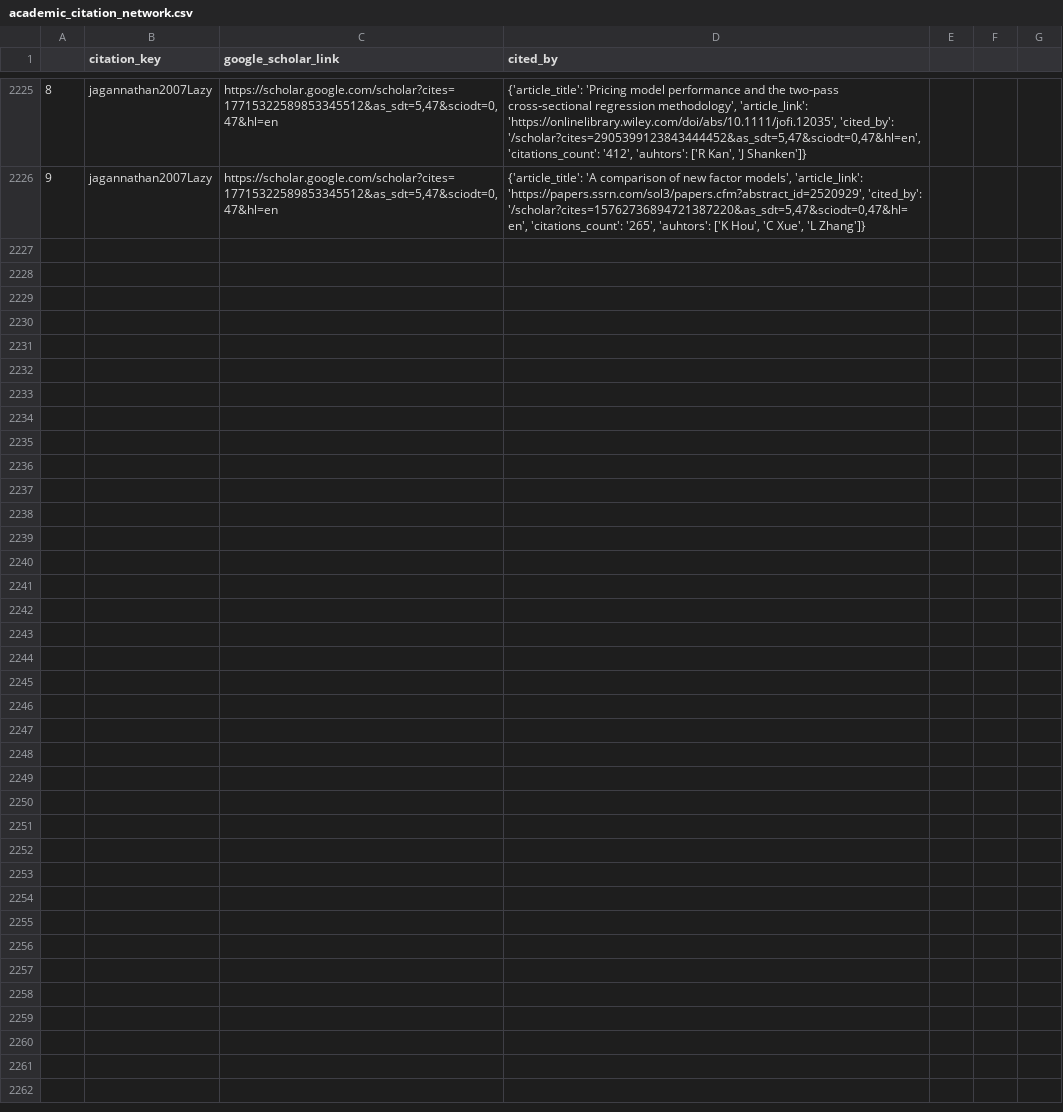
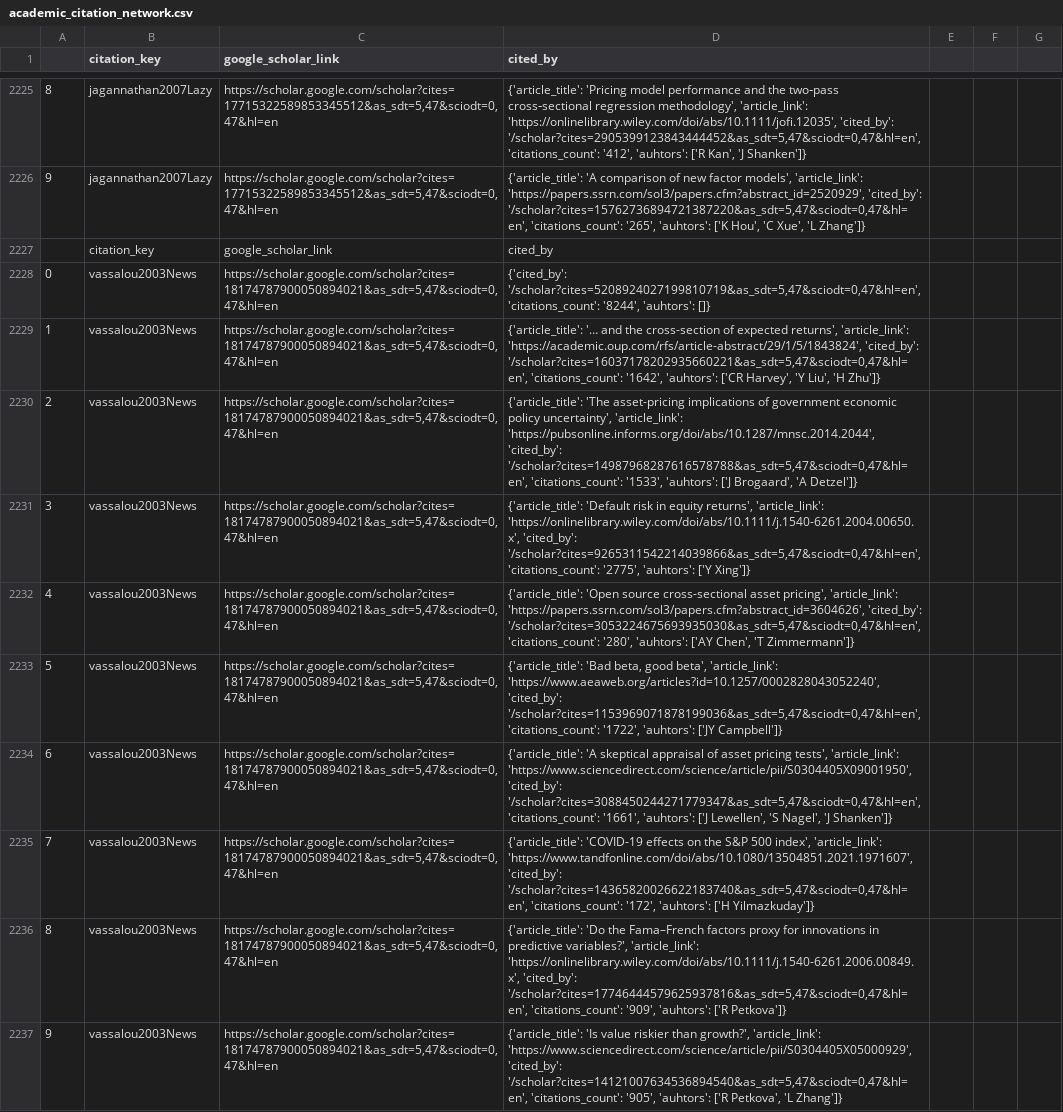
Before and after one commit to krishpn/academicgraphs, a CSV file: academic_citation_network.csv, drawn as a sheet; only a part is shown, gaps mark what is left out.

Commit message:
vassalou2003News

```diff
--- a/academic_citation_network.csv
+++ b/academic_citation_network.csv
@@ -2227 +2227,12 @@
 9,jagannathan2007Lazy,"https://scholar.google.com/scholar?cites=17715322589853345512&as_sdt=5,47&sciodt=0,47&hl=en","{'article_title': 'A comparison of new factor models', 'article_link': 'https://papers.ssrn.com/sol3/papers.cfm?abstract_id=2520929', 'cited_by': '/scholar?cites=15762736894721387220&as_sdt=5,47&sciodt=0,47&hl=en', 'citations_count': '265', 'auhtors': ['K Hou', 'C Xue', 'L Zhang']}"
+,citation_key,google_scholar_link,cited_by
+0,vassalou2003News,"https://scholar.google.com/scholar?cites=18174787900050894021&as_sdt=5,47&sciodt=0,47&hl=en","{'cited_by': '/scholar?cites=5208924027199810719&as_sdt=5,47&sciodt=0,47&hl=en', 'citations_count': '8244', 'auhtors': []}"
+1,vassalou2003News,"https://scholar.google.com/scholar?cites=18174787900050894021&as_sdt=5,47&sciodt=0,47&hl=en","{'article_title': '… and the cross-section of expected returns', 'article_link': 'https://academic.oup.com/rfs/article-abstract/29/1/5/1843824', 'cited_by': '/scholar?cites=16037178202935660221&as_sdt=5,47&sciodt=0,47&hl=en', 'citations_count': '1642', 'auhtors': ['CR Harvey', 'Y Liu', 'H Zhu']}"
+2,vassalou2003News,"https://scholar.google.com/scholar?cites=18174787900050894021&as_sdt=5,47&sciodt=0,47&hl=en","{'article_title': 'The asset-pricing implications of government economic policy uncertainty', 'article_link': 'https://pubsonline.informs.org/doi/abs/10.1287/mnsc.2014.2044', 'cited_by': '/scholar?cites=14987968287616578788&as_sdt=5,47&sciodt=0,47&hl=en', 'citations_count': '1533', 'auhtors': ['J Brogaard', 'A Detzel']}"
+3,vassalou2003News,"https://scholar.google.com/scholar?cites=18174787900050894021&as_sdt=5,47&sciodt=0,47&hl=en","{'article_title': 'Default risk in equity returns', 'article_link': 'https://onlinelibrary.wiley.com/doi/abs/10.1111/j.1540-6261.2004.00650.x', 'cited_by': '/scholar?cites=9265311542214039866&as_sdt=5,47&sciodt=0,47&hl=en', 'citations_count': '2775', 'auhtors': ['Y Xing']}"
+4,vassalou2003News,"https://scholar.google.com/scholar?cites=18174787900050894021&as_sdt=5,47&sciodt=0,47&hl=en","{'article_title': 'Open source cross-sectional asset pricing', 'article_link': 'https://papers.ssrn.com/sol3/papers.cfm?abstract_id=3604626', 'cited_by': '/scholar?cites=3053224675693935030&as_sdt=5,47&sciodt=0,47&hl=en', 'citations_count': '280', 'auhtors': ['AY Chen', 'T Zimmermann']}"
+5,vassalou2003News,"https://scholar.google.com/scholar?cites=18174787900050894021&as_sdt=5,47&sciodt=0,47&hl=en","{'article_title': 'Bad beta, good beta', 'article_link': 'https://www.aeaweb.org/articles?id=10.1257/0002828043052240', 'cited_by': '/scholar?cites=1153969071878199036&as_sdt=5,47&sciodt=0,47&hl=en', 'citations_count': '1722', 'auhtors': ['JY Campbell']}"
+6,vassalou2003News,"https://scholar.google.com/scholar?cites=18174787900050894021&as_sdt=5,47&sciodt=0,47&hl=en","{'article_title': 'A skeptical appraisal of asset pricing tests', 'article_link': 'https://www.sciencedirect.com/science/article/pii/S0304405X09001950', 'cited_by': '/scholar?cites=3088450244271779347&as_sdt=5,47&sciodt=0,47&hl=en', 'citations_count': '1661', 'auhtors': ['J Lewellen', 'S Nagel', 'J Shanken']}"
+7,vassalou2003News,"https://scholar.google.com/scholar?cites=18174787900050894021&as_sdt=5,47&sciodt=0,47&hl=en","{'article_title': 'COVID-19 effects on the S&P 500 index', 'article_link': 'https://www.tandfonline.com/doi/abs/10.1080/13504851.2021.1971607', 'cited_by': '/scholar?cites=14365820026622183740&as_sdt=5,47&sciodt=0,47&hl=en', 'citations_count': '172', 'auhtors': ['H Yilmazkuday']}"
+8,vassalou2003News,"https://scholar.google.com/scholar?cites=18174787900050894021&as_sdt=5,47&sciodt=0,47&hl=en","{'article_title': 'Do the Fama–French factors proxy for innovations in predictive variables?', 'article_link': 'https://onlinelibrary.wiley.com/doi/abs/10.1111/j.1540-6261.2006.00849.x', 'cited_by': '/scholar?cites=17746444579625937816&as_sdt=5,47&sciodt=0,47&hl=en', 'citations_count': '909', 'auhtors': ['R Petkova']}"
+9,vassalou2003News,"https://scholar.google.com/scholar?cites=18174787900050894021&as_sdt=5,47&sciodt=0,47&hl=en","{'article_title': 'Is value riskier than growth?', 'article_link': 'https://www.sciencedirect.com/science/article/pii/S0304405X05000929', 'cited_by': '/scholar?cites=14121007634536894540&as_sdt=5,47&sciodt=0,47&hl=en', 'citations_count': '905', 'auhtors': ['R Petkova', 'L Zhang']}"
```
Also changed, not shown: 1 other file.
